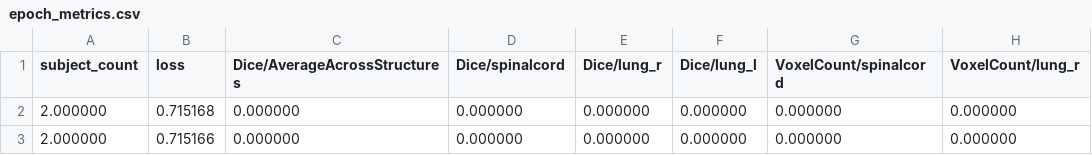
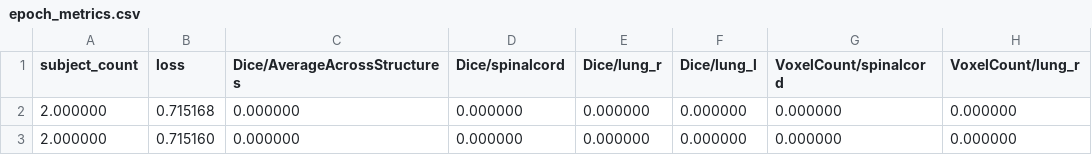
Before and after one commit to microsoft/InnerEye-DeepLearning, a CSV file: RegressionTestResults/PR_TrainEnsemble/OUTPUT/Val/epoch_metrics.csv, drawn as a sheet; only a part is shown; the diff names each change by its address in the sheet, - before the commit and + after, or states it on an @@ line.

```diff
--- a/RegressionTestResults/PR_TrainEnsemble/OUTPUT/Val/epoch_metrics.csv
+++ b/RegressionTestResults/PR_TrainEnsemble/OUTPUT/Val/epoch_metrics.csv
-B3 (loss): 0.715166
+B3 (loss): 0.715160
```
Also changed, not shown: RegressionTestResults/PR_TrainEnsemble/OUTPUT/Train/epoch_metrics.csv, 4 other files.
